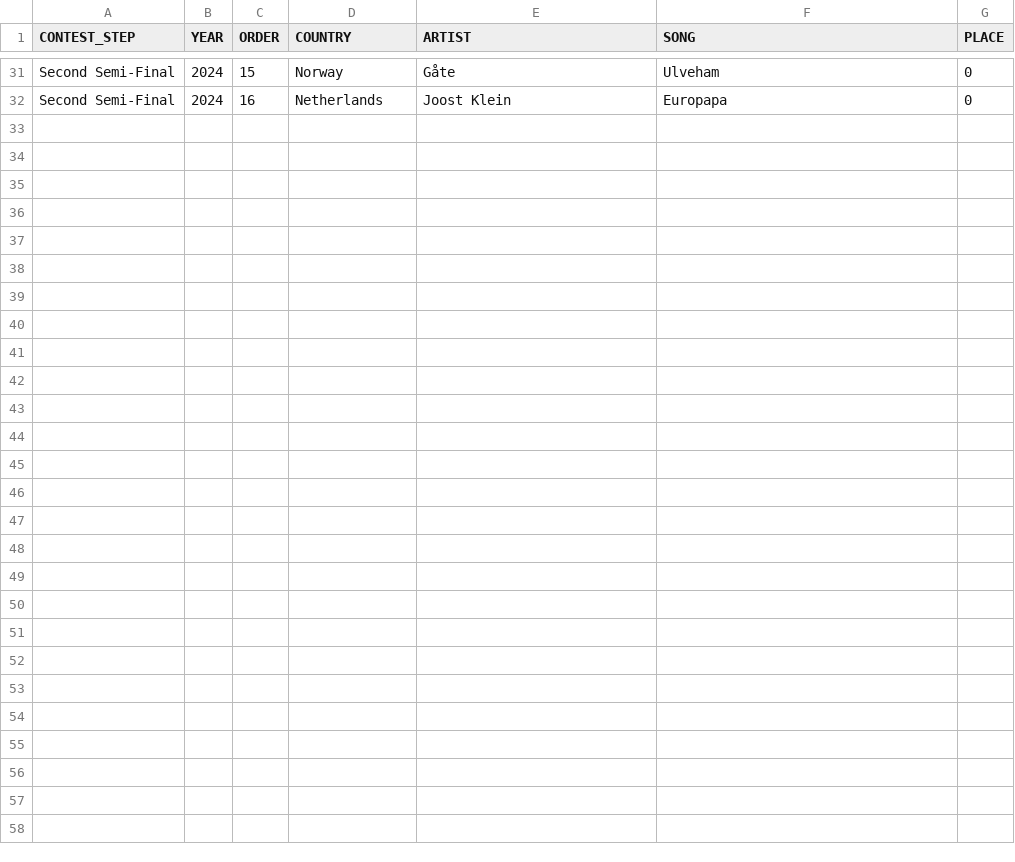
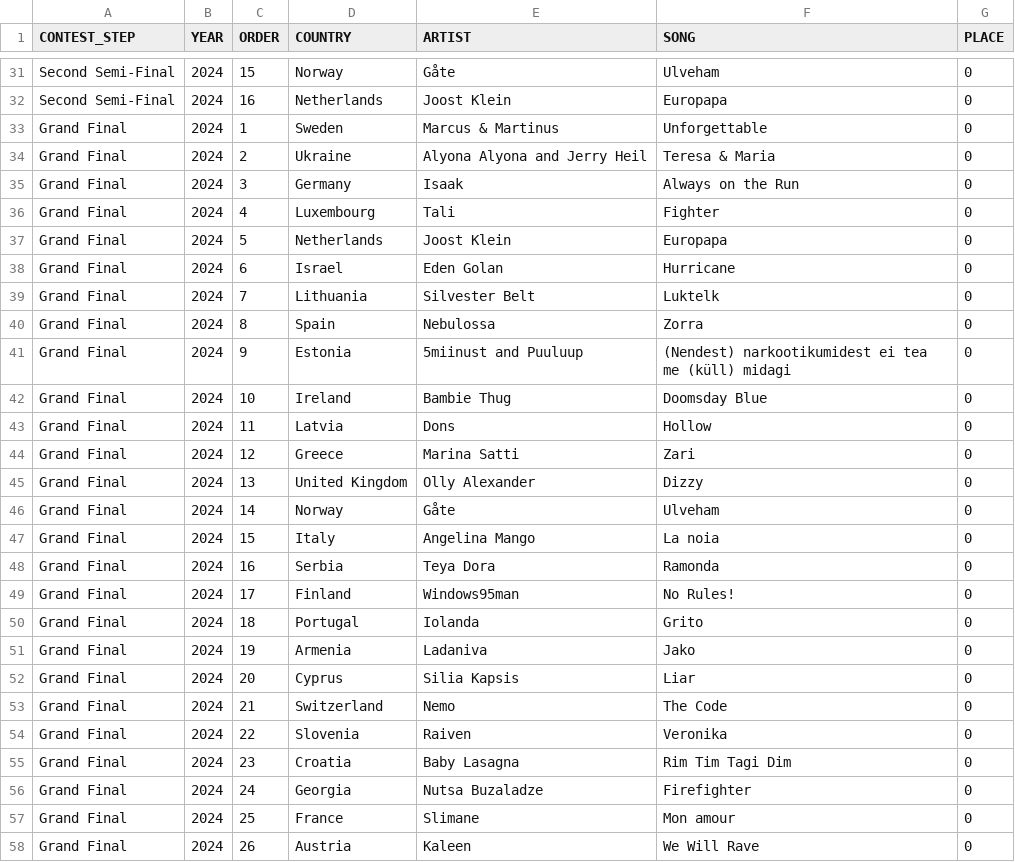
Before and after one commit to barkev2009/eurovision-v2, a CSV file: server/utils/db_files/csv/entries_2024.csv, drawn as a sheet; only a part is shown, gaps mark what is left out; the diff names each change by its address in the sheet, - before the commit and + after, or states it on an @@ line.

Commit message:
new entries

```diff
--- a/server/utils/db_files/csv/entries_2024.csv
+++ b/server/utils/db_files/csv/entries_2024.csv
+row 33: Grand Final | 2024 | 1 | Sweden | Marcus & Martinus | Unforgettable | 0
+row 34: Grand Final | 2024 | 2 | Ukraine | Alyona Alyona and Jerry Heil | Teresa & Maria | 0
+row 35: Grand Final | 2024 | 3 | Germany | Isaak | Always on the Run | 0
+row 36: Grand Final | 2024 | 4 | Luxembourg | Tali | Fighter | 0
+row 37: Grand Final | 2024 | 5 | Netherlands | Joost Klein | Europapa | 0
+row 38: Grand Final | 2024 | 6 | Israel | Eden Golan | Hurricane | 0
+row 39: Grand Final | 2024 | 7 | Lithuania | Silvester Belt | Luktelk | 0
+row 40: Grand Final | 2024 | 8 | Spain | Nebulossa | Zorra | 0
+row 41: Grand Final | 2024 | 9 | Estonia | 5miinust and Puuluup | (Nendest) narkootikumidest ei tea me (küll) midagi | 0
+row 42: Grand Final | 2024 | 10 | Ireland | Bambie Thug | Doomsday Blue | 0
+row 43: Grand Final | 2024 | 11 | Latvia | Dons | Hollow | 0
+row 44: Grand Final | 2024 | 12 | Greece | Marina Satti | Zari | 0
+row 45: Grand Final | 2024 | 13 | United Kingdom | Olly Alexander | Dizzy | 0
+row 46: Grand Final | 2024 | 14 | Norway | Gåte | Ulveham | 0
+row 47: Grand Final | 2024 | 15 | Italy | Angelina Mango | La noia | 0
+row 48: Grand Final | 2024 | 16 | Serbia | Teya Dora | Ramonda | 0
+row 49: Grand Final | 2024 | 17 | Finland | Windows95man | No Rules! | 0
+row 50: Grand Final | 2024 | 18 | Portugal | Iolanda | Grito | 0
+row 51: Grand Final | 2024 | 19 | Armenia | Ladaniva | Jako | 0
+row 52: Grand Final | 2024 | 20 | Cyprus | Silia Kapsis | Liar | 0
+row 53: Grand Final | 2024 | 21 | Switzerland | Nemo | The Code | 0
+row 54: Grand Final | 2024 | 22 | Slovenia | Raiven | Veronika | 0
+row 55: Grand Final | 2024 | 23 | Croatia | Baby Lasagna | Rim Tim Tagi Dim | 0
+row 56: Grand Final | 2024 | 24 | Georgia | Nutsa Buzaladze | Firefighter | 0
+row 57: Grand Final | 2024 | 25 | France | Slimane | Mon amour | 0
+row 58: Grand Final | 2024 | 26 | Austria | Kaleen | We Will Rave | 0
```
Also changed, not shown: 2 other files.
